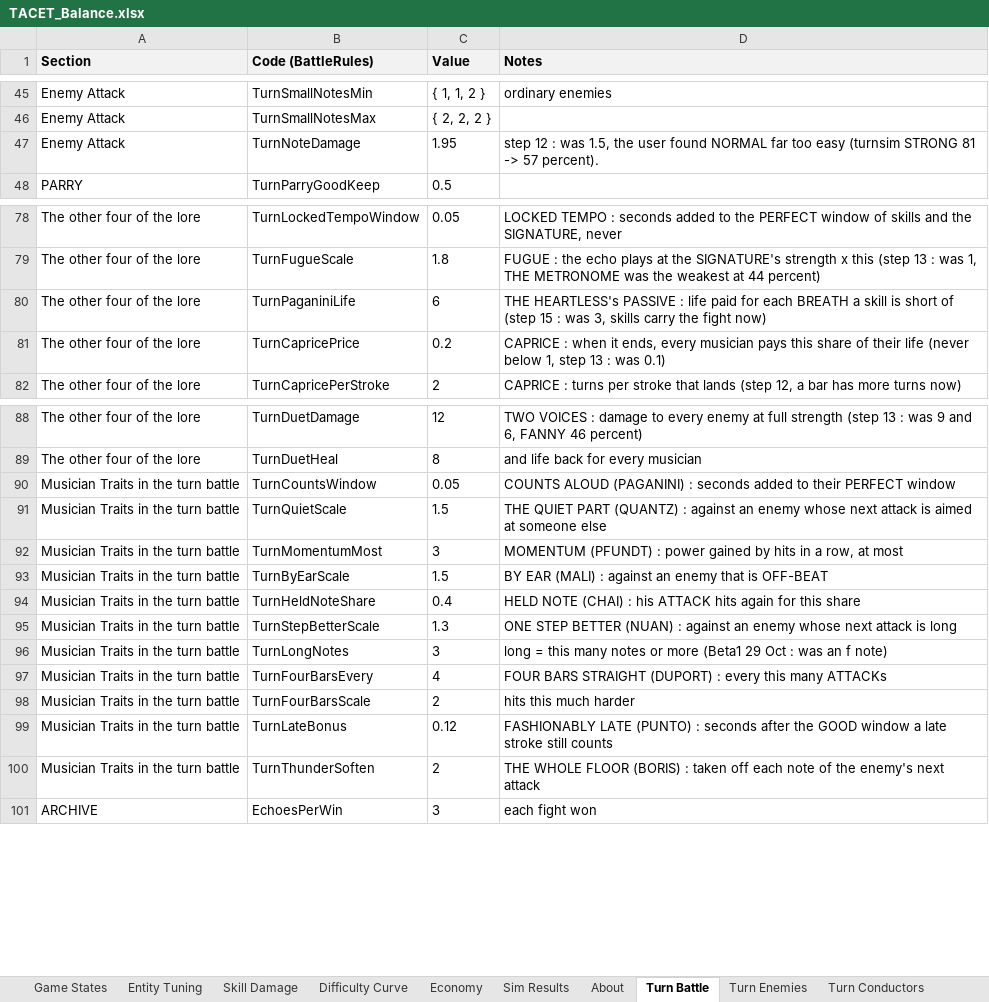
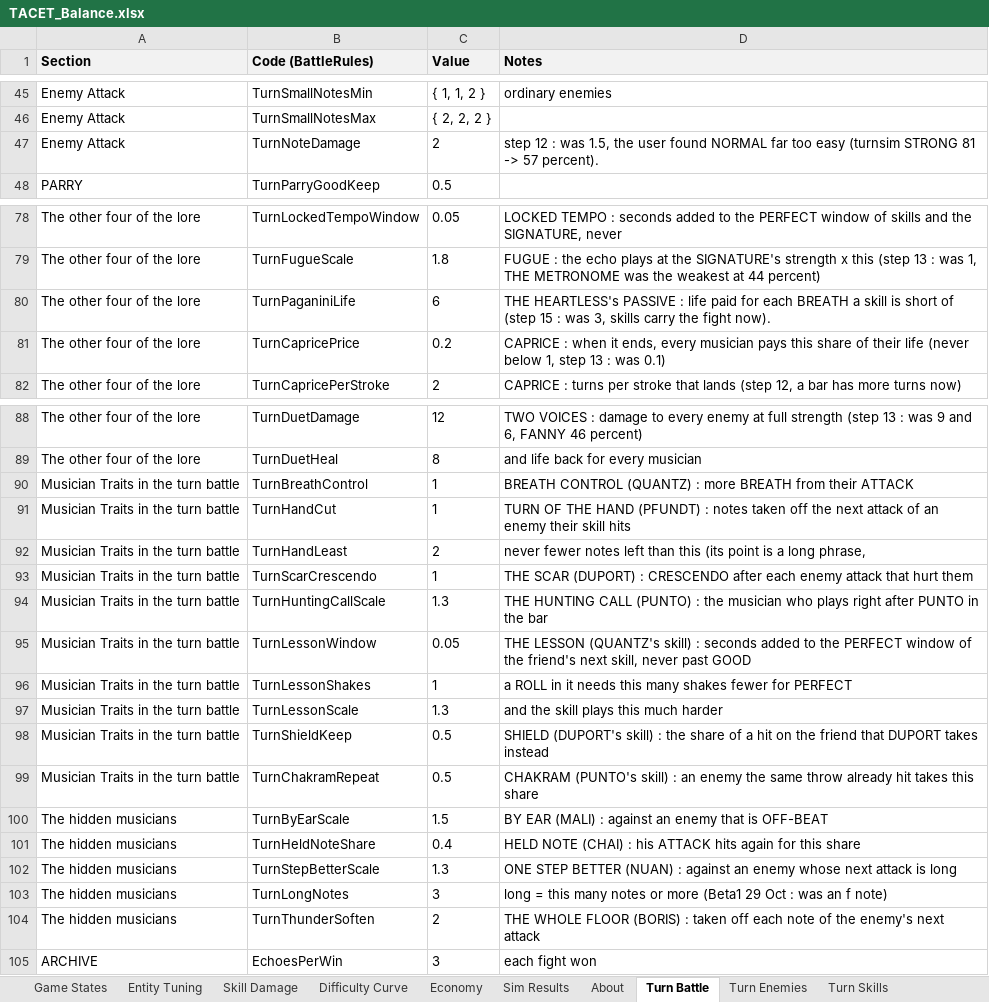
Before and after one commit to JuzJuz03HKR/Alphodite, an Excel workbook: docs/TACET_Balance.xlsx, sheet Turn Battle, drawn as a sheet; only a part is shown, gaps mark what is left out; values as stored, in another font and other column widths than the file's, no borders; removed rows and columns are numbered as before the commit, all else as after; the diff names each change by its address in the sheet, - before the commit and + after, or states it on an @@ line.

```diff
--- a/docs/TACET_Balance.xlsx (sheet Turn Battle)
+++ b/docs/TACET_Balance.xlsx (sheet Turn Battle)
+sheet tab: Turn Skills
-C47 (Value): 1.95
+C47 (Value): 2
-D80 (Notes): …the fight now)
+D80 (Notes): …the fight now).
+row 90: Musician Traits in the turn battle | TurnBreathControl | 1 | BREATH CONTROL (QUANTZ) : more BREATH from their ATTACK
+row 91: Musician Traits in the turn battle | TurnHandCut | 1 | TURN OF THE HAND (PFUNDT) : notes taken off the next attack of an enemy their skill hits
+row 92: Musician Traits in the turn battle | TurnHandLeast | 2 | never fewer notes left than this (its point is a long phrase,
+row 93: Musician Traits in the turn battle | TurnScarCrescendo | 1 | THE SCAR (DUPORT) : CRESCENDO after each enemy attack that hurt them
+row 94: Musician Traits in the turn battle | TurnHuntingCallScale | 1.3 | THE HUNTING CALL (PUNTO) : the musician who plays right after PUNTO in the bar
-B95 (Code (BattleRules)): TurnCountsWindow
+B95 (Code (BattleRules)): TurnLessonWindow
-D95 (Notes): COUNTS ALOUD (PAGANINI) : seconds added to their PERFECT window
+D95 (Notes): THE LESSON (QUANTZ's skill) : seconds added to the PERFECT window of the friend's next skill, never past GOOD
-row 91: Musician Traits in the turn battle | TurnQuietScale | 1.5 | THE QUIET PART (QUANTZ) : against an enemy whose next attack is aimed at someone else
-row 92: Musician Traits in the turn battle | TurnMomentumMost | 3 | MOMENTUM (PFUNDT) : power gained by hits in a row, at most
+row 96: Musician Traits in the turn battle | TurnLessonShakes | 1 | a ROLL in it needs this many shakes fewer for PERFECT
+row 97: Musician Traits in the turn battle | TurnLessonScale | 1.3 | and the skill plays this much harder
+row 98: Musician Traits in the turn battle | TurnShieldKeep | 0.5 | SHIELD (DUPORT's skill) : the share of a hit on the friend that DUPORT takes instead
+row 99: Musician Traits in the turn battle | TurnChakramRepeat | 0.5 | CHAKRAM (PUNTO's skill) : an enemy the same throw already hit takes this share
-A100:A103 (Section): Musician Traits in the turn battle
+A100:A103 (Section): The hidden musicians
-row 97: Musician Traits in the turn battle | TurnFourBarsEvery | 4 | FOUR BARS STRAIGHT (DUPORT) : every this many ATTACKs
-row 98: Musician Traits in the turn battle | TurnFourBarsScale | 2 | hits this much harder
-row 99: Musician Traits in the turn battle | TurnLateBonus | 0.12 | FASHIONABLY LATE (PUNTO) : seconds after the GOOD window a late stroke still counts
-A104 (Section): Musician Traits in the turn battle
+A104 (Section): The hidden musicians
```
Also changed, not shown: sheet Turn Sim, sheet About, 18 other files.
